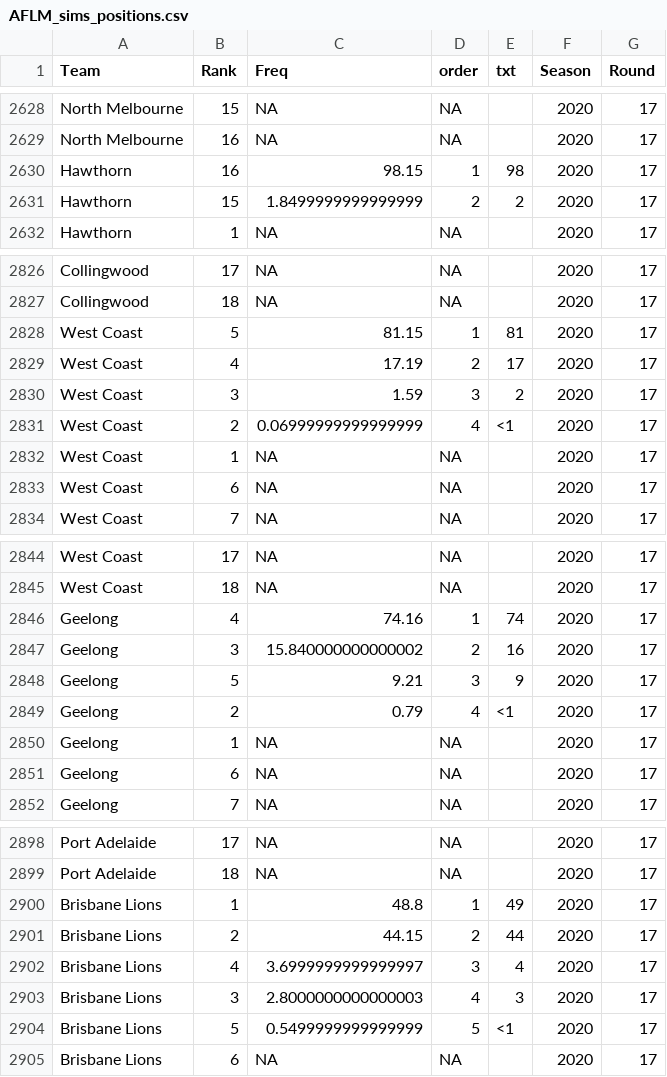
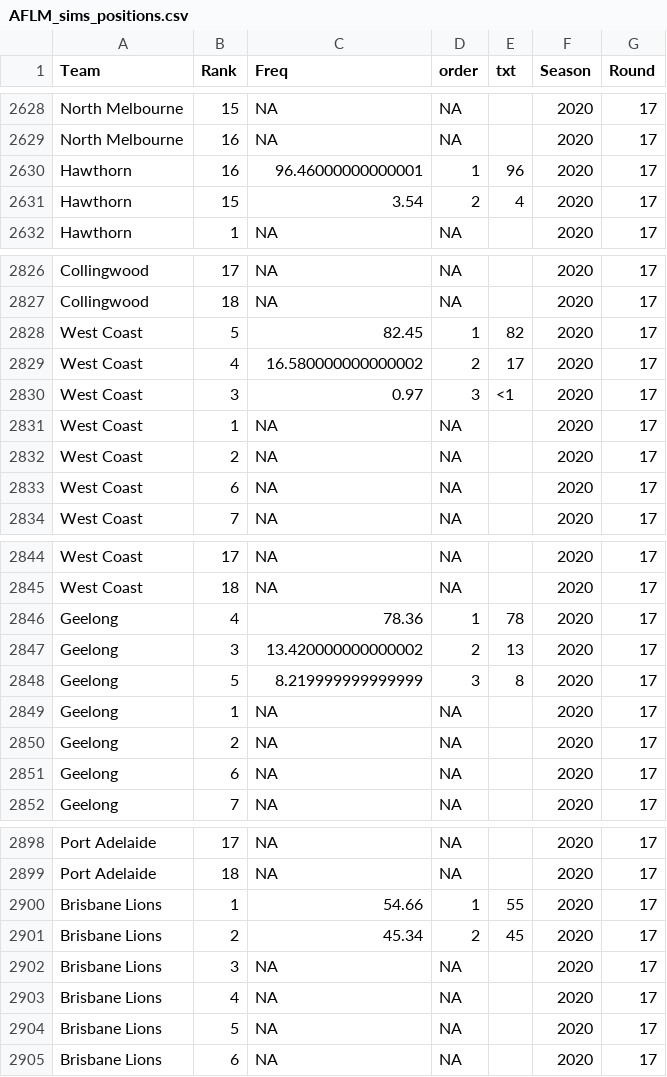
Before and after one commit to jimmyday12/plussixoneblog, a CSV file: data_files/raw-data/AFLM_sims_positions.csv, drawn as a sheet; only a part is shown, gaps mark what is left out; the diff covers the shown part only.

```diff
--- a/data_files/raw-data/AFLM_sims_positions.csv
+++ b/data_files/raw-data/AFLM_sims_positions.csv
@@ -2629,4 +2629,4 @@ North Melbourne,15,NA,NA,,2020,17
 North Melbourne,16,NA,NA,,2020,17
-Hawthorn,16,98.15,1,98,2020,17
-Hawthorn,15,1.8499999999999999,2,2,2020,17
+Hawthorn,16,96.46000000000001,1,96,2020,17
+Hawthorn,15,3.54,2,4,2020,17
 Hawthorn,1,NA,NA,,2020,17
@@ -2827,7 +2827,7 @@ Collingwood,17,NA,NA,,2020,17
 Collingwood,18,NA,NA,,2020,17
-West Coast,5,81.15,1,81,2020,17
-West Coast,4,17.19,2,17,2020,17
-West Coast,3,1.59,3,2,2020,17
-West Coast,2,0.06999999999999999,4,<1,2020,17
+West Coast,5,82.45,1,82,2020,17
+West Coast,4,16.580000000000002,2,17,2020,17
+West Coast,3,0.97,3,<1,2020,17
 West Coast,1,NA,NA,,2020,17
+West Coast,2,NA,NA,,2020,17
 West Coast,6,NA,NA,,2020,17
@@ -2845,7 +2845,7 @@ West Coast,17,NA,NA,,2020,17
 West Coast,18,NA,NA,,2020,17
-Geelong,4,74.16,1,74,2020,17
-Geelong,3,15.840000000000002,2,16,2020,17
-Geelong,5,9.21,3,9,2020,17
-Geelong,2,0.79,4,<1,2020,17
+Geelong,4,78.36,1,78,2020,17
+Geelong,3,13.420000000000002,2,13,2020,17
+Geelong,5,8.219999999999999,3,8,2020,17
 Geelong,1,NA,NA,,2020,17
+Geelong,2,NA,NA,,2020,17
 Geelong,6,NA,NA,,2020,17
@@ -2899,7 +2899,7 @@ Port Adelaide,17,NA,NA,,2020,17
 Port Adelaide,18,NA,NA,,2020,17
-Brisbane Lions,1,48.8,1,49,2020,17
-Brisbane Lions,2,44.15,2,44,2020,17
-Brisbane Lions,4,3.6999999999999997,3,4,2020,17
-Brisbane Lions,3,2.8000000000000003,4,3,2020,17
-Brisbane Lions,5,0.5499999999999999,5,<1,2020,17
+Brisbane Lions,1,54.66,1,55,2020,17
+Brisbane Lions,2,45.34,2,45,2020,17
+Brisbane Lions,3,NA,NA,,2020,17
+Brisbane Lions,4,NA,NA,,2020,17
+Brisbane Lions,5,NA,NA,,2020,17
 Brisbane Lions,6,NA,NA,,2020,17
```
Also changed, not shown: 3 added rows, 3 removed rows and 92 edited cells elsewhere in this file, data_files/raw-data/AFLM_sims_summary.csv, data_files/raw-data/predictions.csv, 32 other files.
